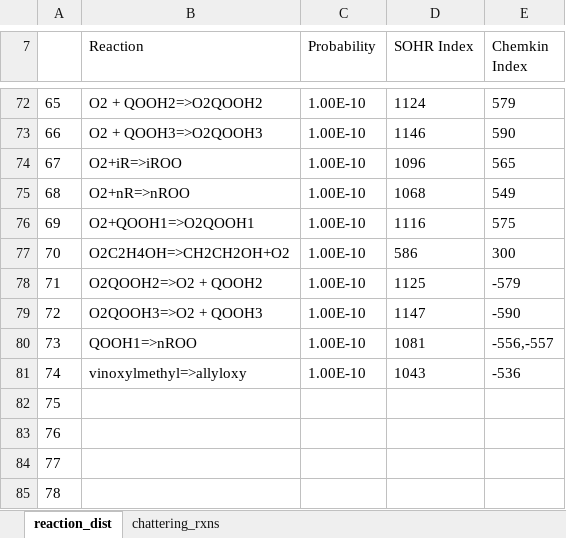
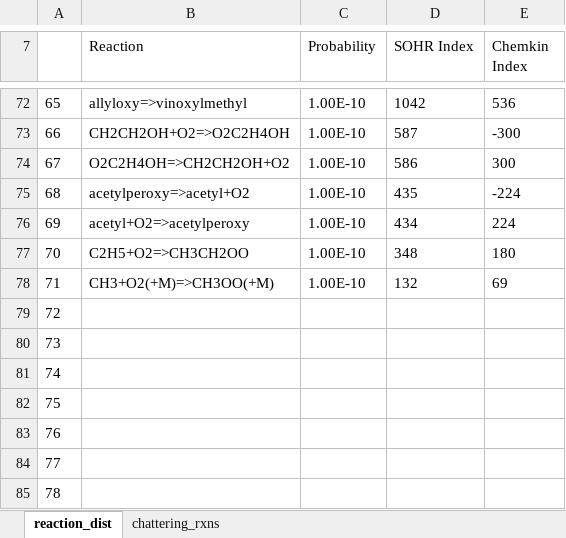
Before and after one commit to AdamPI314/Catalytic-Cycle, an Excel workbook: theory/misc/sub_mechanism/650K/paper_table/pathway_name_w_chattering_rxns_w_init_rxns.xlsm, sheet reaction_dist, drawn as a sheet; only a part is shown, gaps mark what is left out; values as stored, in another font and other column widths than the file's, no borders; the diff covers the shown part only; the diff names each change by its address in the sheet, - before the commit and + after, or states it on an @@ line.

Commit message:
Paper reaction table update 4

```diff
--- a/theory/misc/sub_mechanism/650K/paper_table/pathway_name_w_chattering_rxns_w_init_rxns.xlsm (sheet reaction_dist)
+++ b/theory/misc/sub_mechanism/650K/paper_table/pathway_name_w_chattering_rxns_w_init_rxns.xlsm (sheet reaction_dist)
-B72 (Reaction): O2 + QOOH2=>O2QOOH2
+B72 (Reaction): allyloxy=>vinoxylmethyl
-D72 (SOHR Index): 1124
+D72 (SOHR Index): 1042
-E72 (Chemkin Index): 579
+E72 (Chemkin Index): 536
-B73 (Reaction): O2 + QOOH3=>O2QOOH3
+B73 (Reaction): CH2CH2OH+O2=>O2C2H4OH
-D73 (SOHR Index): 1146
+D73 (SOHR Index): 587
-E73 (Chemkin Index): 590
+E73 (Chemkin Index): -300
-B74 (Reaction): O2+iR=>iROO
+B74 (Reaction): O2C2H4OH=>CH2CH2OH+O2
-D74 (SOHR Index): 1096
+D74 (SOHR Index): 586
-E74 (Chemkin Index): 565
+E74 (Chemkin Index): 300
-B75 (Reaction): O2+nR=>nROO
+B75 (Reaction): acetylperoxy=>acetyl+O2
-D75 (SOHR Index): 1068
+D75 (SOHR Index): 435
-E75 (Chemkin Index): 549
+E75 (Chemkin Index): -224
-B76 (Reaction): O2+QOOH1=>O2QOOH1
+B76 (Reaction): acetyl+O2=>acetylperoxy
-D76 (SOHR Index): 1116
+D76 (SOHR Index): 434
-E76 (Chemkin Index): 575
+E76 (Chemkin Index): 224
-B77 (Reaction): O2C2H4OH=>CH2CH2OH+O2
+B77 (Reaction): C2H5+O2=>CH3CH2OO
-D77 (SOHR Index): 586
+D77 (SOHR Index): 348
-E77 (Chemkin Index): 300
+E77 (Chemkin Index): 180
-B78 (Reaction): O2QOOH2=>O2 + QOOH2
+B78 (Reaction): CH3+O2(+M)=>CH3OO(+M)
-D78 (SOHR Index): 1125
+D78 (SOHR Index): 132
-E78 (Chemkin Index): -579
+E78 (Chemkin Index): 69
-B79 (Reaction): O2QOOH3=>O2 + QOOH3
+B79 (Reaction): (empty)
-C79:C81 (Probability): 1.00E-10
+C79:C81 (Probability): (empty)
-D79 (SOHR Index): 1147
+D79 (SOHR Index): (empty)
-E79 (Chemkin Index): -590
+E79 (Chemkin Index): (empty)
-B80 (Reaction): QOOH1=>nROO
+B80 (Reaction): (empty)
-D80 (SOHR Index): 1081
+D80 (SOHR Index): (empty)
-E80 (Chemkin Index): -556,-557
+E80 (Chemkin Index): (empty)
-B81 (Reaction): vinoxylmethyl=>allyloxy
+B81 (Reaction): (empty)
-D81 (SOHR Index): 1043
+D81 (SOHR Index): (empty)
-E81 (Chemkin Index): -536
+E81 (Chemkin Index): (empty)
```
Also changed, not shown: 36 edited cells elsewhere in this sheet, 1 other file.
